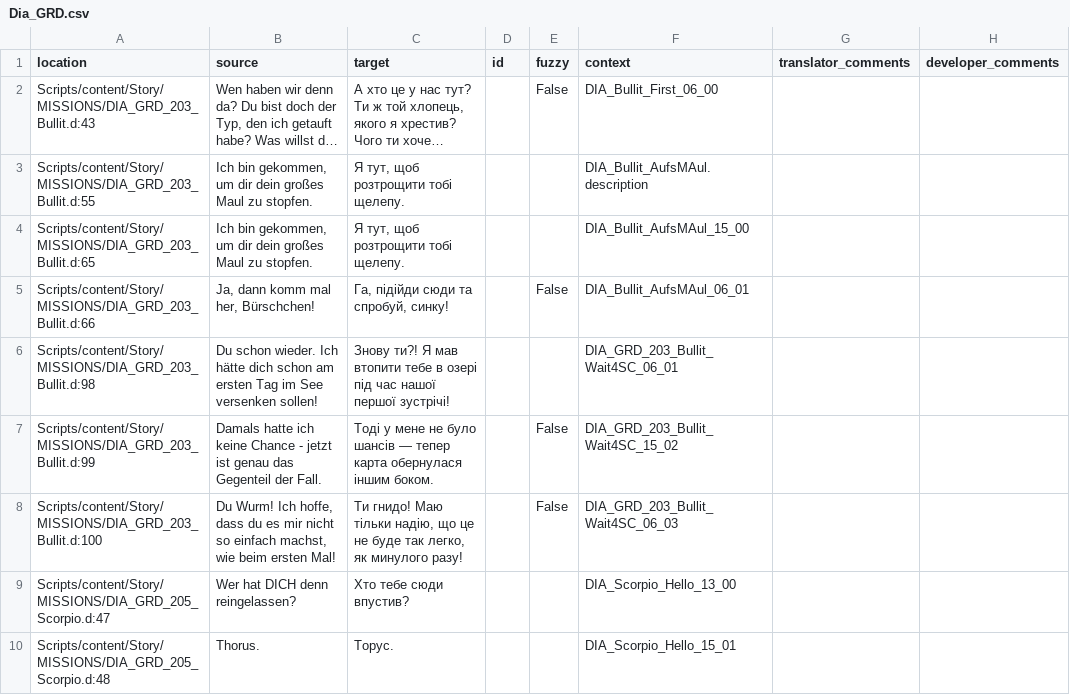
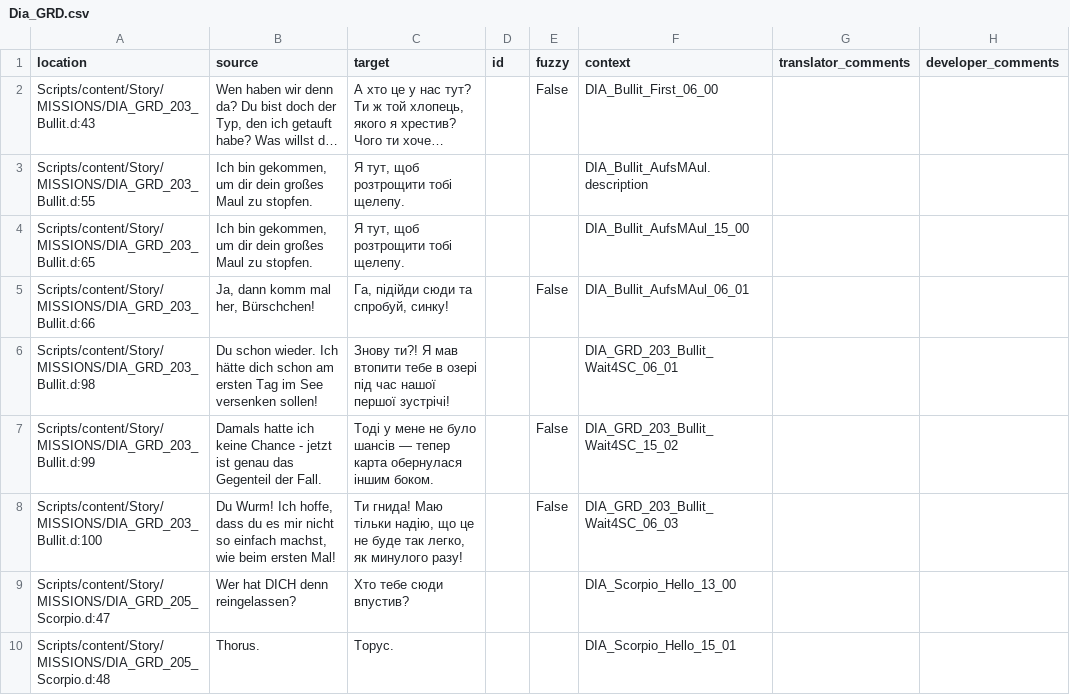
Before and after one commit to VaanaCZ/Gothic-1-localization, a CSV file: .translations/uk/Dia_GRD.csv, drawn as a sheet; only a part is shown; long unchanged cells end in …; the diff covers the shown part only.

Commit message:
Translated using Weblate (Ukrainian)
Currently translated at 100.0% (875 of 875 strings)

Translation: Gothic 1/Dia_GRD
Translate-URL: http://weblate.cokoliv.eu/projects/gothic-1/dia_grd/uk/

```diff
--- a/.translations/uk/Dia_GRD.csv
+++ b/.translations/uk/Dia_GRD.csv
@@ -7,3 +7,3 @@
 "Scripts/content/Story/MISSIONS/DIA_GRD_203_Bullit.d:99","Damals hatte ich keine Chance - jetzt ist genau das Gegenteil der Fall.","Тоді у мене не було шансів — тепер карта обернулася іншим боком.","","False","DIA_GRD_203_Bullit_Wait4SC_15_02","",""
-"Scripts/content/Story/MISSIONS/DIA_GRD_203_Bullit.d:100","Du Wurm! Ich hoffe, dass du es mir nicht so einfach machst, wie beim ersten Mal!","Ти гнидо! Маю тільки надію, що це не буде так легко, як минулого разу!","","False","DIA_GRD_203_Bullit_Wait4SC_06_03","",""
+"Scripts/content/Story/MISSIONS/DIA_GRD_203_Bullit.d:100","Du Wurm! Ich hoffe, dass du es mir nicht so einfach machst, wie beim ersten Mal!","Ти гнида! Маю тільки надію, що це не буде так легко, як минулого разу!","","False","DIA_GRD_203_Bullit_Wait4SC_06_03","",""
 "Scripts/content/Story/MISSIONS/DIA_GRD_205_Scorpio.d:47","Wer hat DICH denn reingelassen?","Хто тебе сюди впустив?","","","DIA_Scorpio_Hello_13_00","",""
```
Also changed, not shown: 5 edited cells elsewhere in this file.
